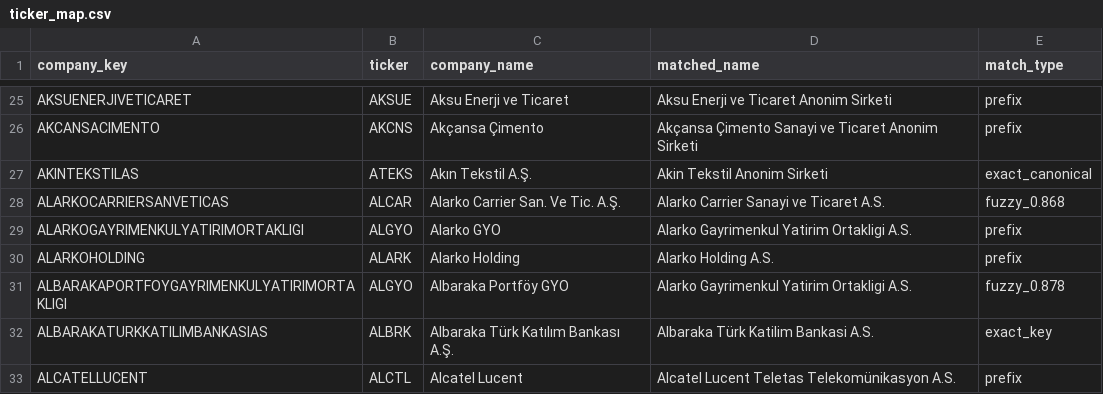
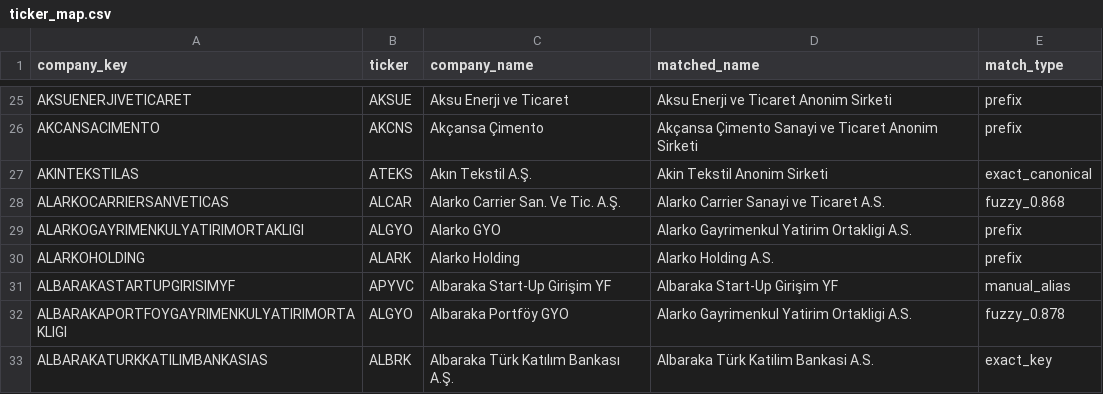
Before and after one commit to beagle1903/stock-expert, a CSV file: data/ticker_map.csv, drawn as a sheet; only a part is shown, gaps mark what is left out; the shorter side is filled out with more unchanged rows.

```diff
--- a/data/ticker_map.csv
+++ b/data/ticker_map.csv
@@ -30,2 +30,3 @@ ALARKOGAYRIMENKULYATIRIMORTAKLIGI,ALGYO,Alarko GYO,Alarko Gayrimenkul Yatirim Or
 ALARKOHOLDING,ALARK,Alarko Holding,Alarko Holding A.S.,prefix
+ALBARAKASTARTUPGIRISIMYF,APYVC,Albaraka Start-Up Girişim YF,Albaraka Start-Up Girişim YF,manual_alias
 ALBARAKAPORTFOYGAYRIMENKULYATIRIMORTAKLIGI,ALGYO,Albaraka Portföy GYO,Alarko Gayrimenkul Yatirim Ortakligi A.S.,fuzzy_0.878
```
Also changed, not shown: 8 other files.
